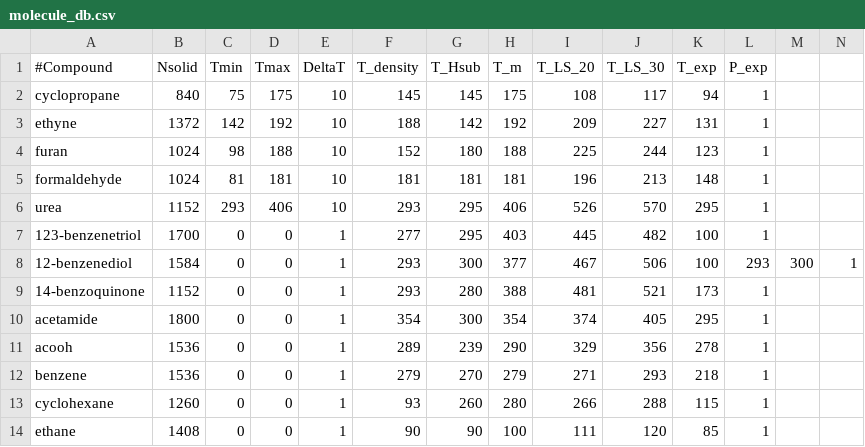
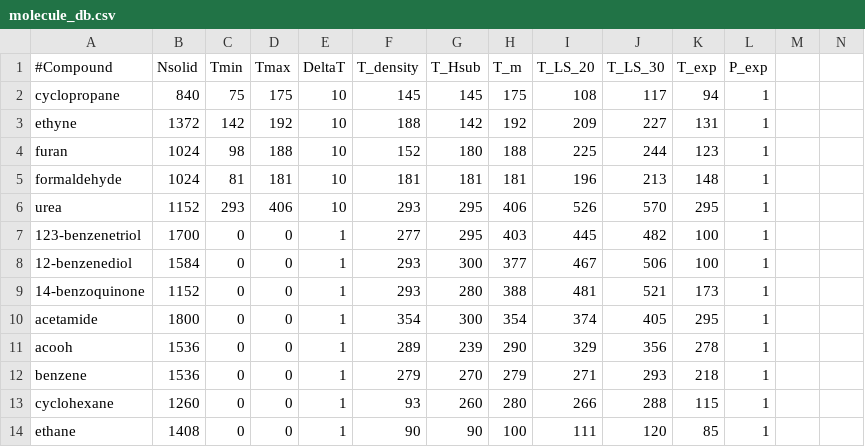
Before and after one commit to dspoel/MDBenchmark, a CSV file: molecule_db.csv, drawn as a sheet; only a part is shown.

```diff
--- a/molecule_db.csv
+++ b/molecule_db.csv
@@ -7,3 +7,3 @@ urea|1152|293|406|10|293|295|406|526|570|295|1|
 123-benzenetriol|1700|0|0|1|277|295|403|445|482|100|1|
-12-benzenediol|1584|0|0|1|293|300|377|467|506|100|293|300|1|
+12-benzenediol|1584|0|0|1|293|300|377|467|506|100|1|
 14-benzoquinone|1152|0|0|1|293|280|388|481|521|173|1|
```
Also changed, not shown: allresults.csv, 33 other files.
